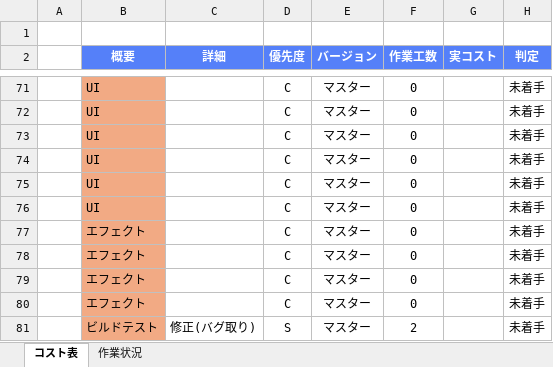
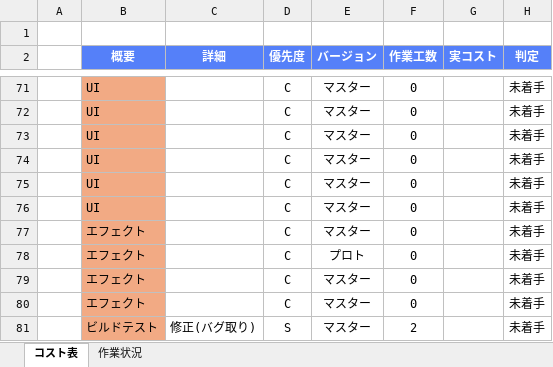
Before and after one commit to kiryo06/Game2025, an Excel workbook: BLUE PROTOCOL(ゲーム名が決まっていない)_コスト表.xlsx, sheet コスト表, drawn as a sheet; only a part is shown, gaps mark what is left out; values as stored, in another font and other column widths than the file's, no borders; conditional formats not drawn; the diff names each change by its address in the sheet, - before the commit and + after, or states it on an @@ line.

```diff
--- a/BLUE PROTOCOL(ゲーム名が決まっていない)_コスト表.xlsx (sheet コスト表)
+++ b/BLUE PROTOCOL(ゲーム名が決まっていない)_コスト表.xlsx (sheet コスト表)
-E78 (バージョン): マスター
+E78 (バージョン): プロト
```
Also changed, not shown: charts or pictures, 30 other files.
